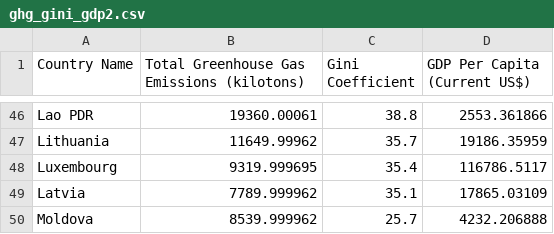
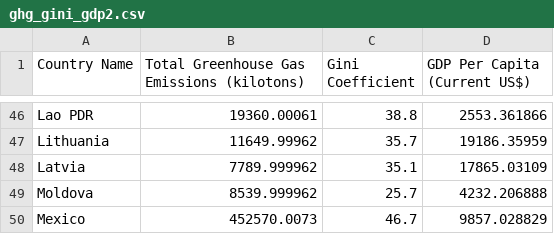
Before and after one commit to devon-sharp/devon-sharp.github.io, a CSV file: ghg_gini_gdp2.csv, drawn as a sheet; only a part is shown, gaps mark what is left out; the shorter side is filled out with more unchanged rows.

Commit message:
Update ghg_gini_gdp2.csv

```diff
--- a/ghg_gini_gdp2.csv
+++ b/ghg_gini_gdp2.csv
@@ -47,3 +47,2 @@ Lao PDR,19360.00061,38.8,2553.361866
 Lithuania,11649.99962,35.7,19186.35959
-Luxembourg,9319.999695,35.4,116786.5117
 Latvia,7789.999962,35.1,17865.03109
```
